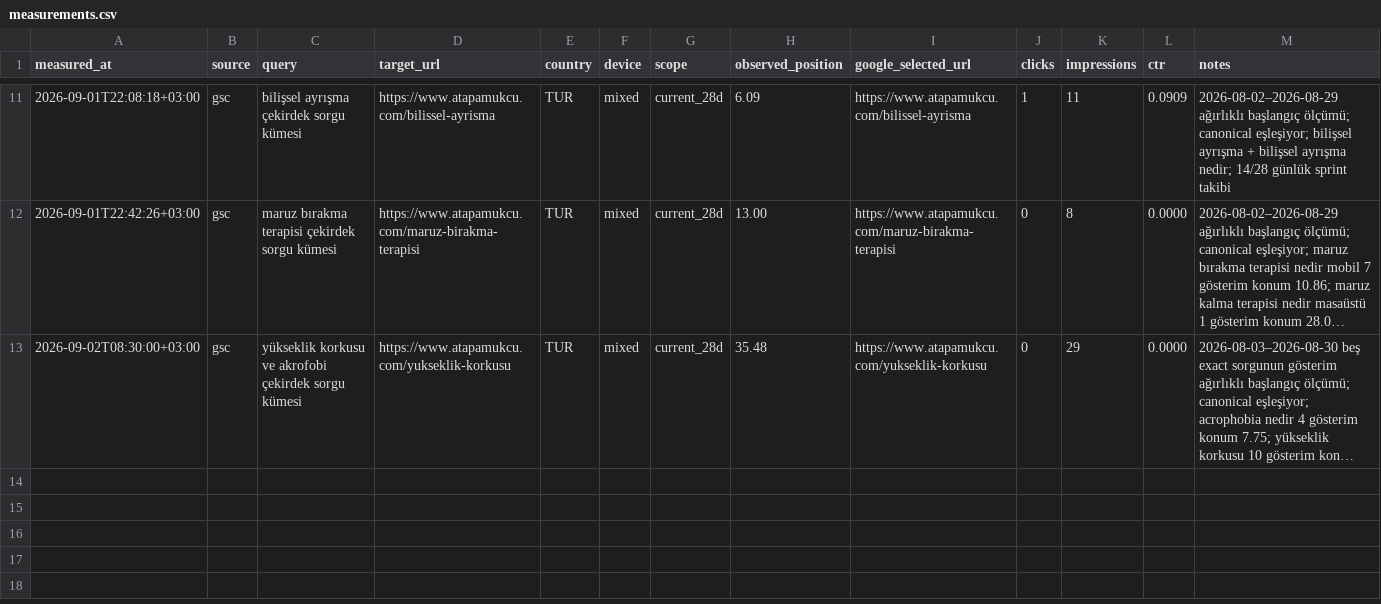
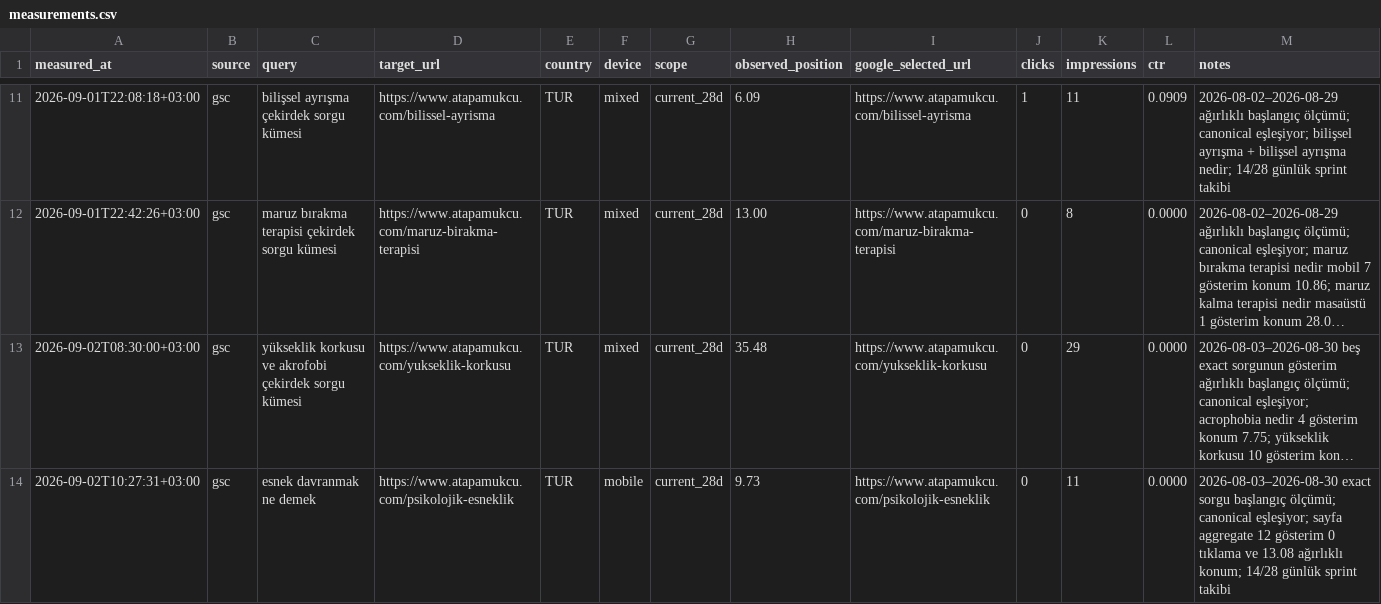
Before and after one commit to omeratapamukcu-ops/atapamukcu.com, a CSV file: seo-ops/measurements.csv, drawn as a sheet; only a part is shown, gaps mark what is left out; long unchanged cells end in …; the diff names each change by its address in the sheet, - before the commit and + after, or states it on an @@ line.

```diff
--- a/seo-ops/measurements.csv
+++ b/seo-ops/measurements.csv
+row 14: 2026-09-02T10:27:31+03:00 | gsc | esnek davranmak ne demek | https://www.atapamukcu.com/psikolojik-esneklik | TUR | mobile | current_28d | 9.73 | https://www.atapamukcu.com/psikolojik-esneklik | 0 | 11 | 0.0000 | 2026-08-03–2026-08-30 exact sorgu başlangıç ölçümü; canonical eşleşiyor; sayfa aggregate 12 gösterim 0 tıklama ve 13.08 ağırlıklı konum; 14/28 günlük sprint takibi
```
Also changed, not shown: seo-ops/backlog.csv, seo-ops/query-portfolio.csv, 8 other files.
